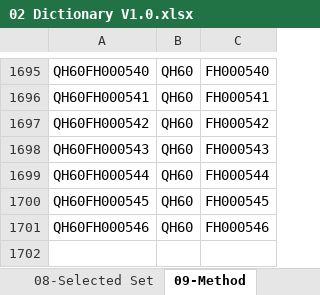
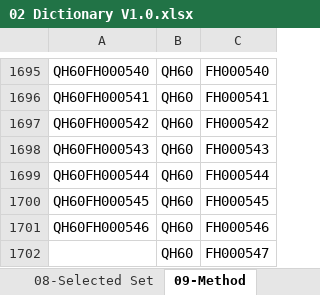
Before and after one commit to noxfate/narmnarmz-tools, an Excel workbook: resource/Dict/02 Dictionary V1.0.xlsx, sheet 09-Method, drawn as a sheet; only a part is shown, gaps mark what is left out; values as stored, in another font and other column widths than the file's, no borders; the diff names each change by its address in the sheet, - before the commit and + after, or states it on an @@ line.

```diff
--- a/resource/Dict/02 Dictionary V1.0.xlsx (sheet 09-Method)
+++ b/resource/Dict/02 Dictionary V1.0.xlsx (sheet 09-Method)
+row 1702:  | QH60 | FH000547
```
Also changed, not shown: 2 other files.
